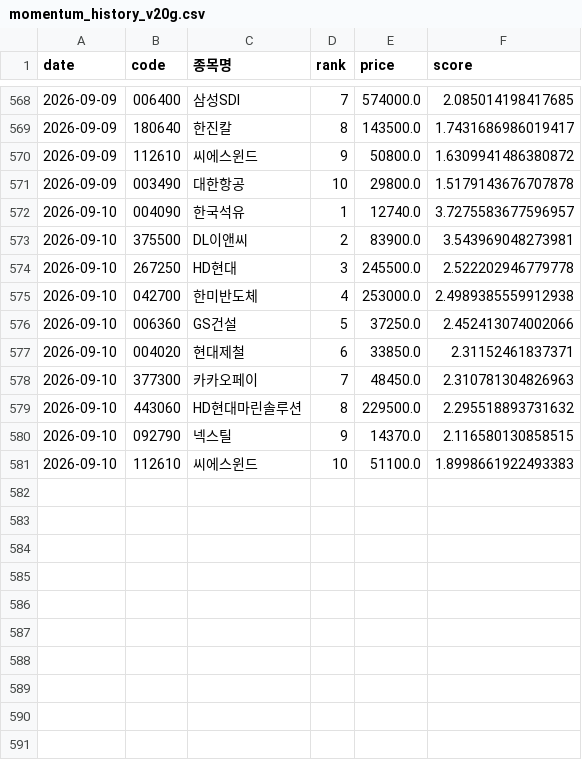
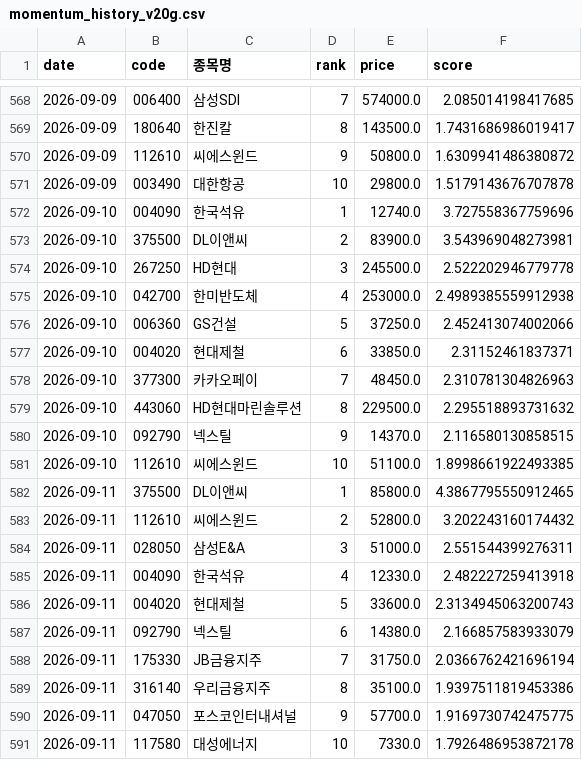
Before and after one commit to viniciusogh/kospi-quant, a CSV file: momentum_history_v20g.csv, drawn as a sheet; only a part is shown, gaps mark what is left out.

```diff
--- a/momentum_history_v20g.csv
+++ b/momentum_history_v20g.csv
@@ -571,3 +571,3 @@
 2026-09-09,003490,대한항공,10,29800.0,1.5179143676707878
-2026-09-10,004090,한국석유,1,12740.0,3.7275583677596957
+2026-09-10,004090,한국석유,1,12740.0,3.727558367759696
 2026-09-10,375500,DL이앤씨,2,83900.0,3.543969048273981
@@ -580,2 +580,12 @@
 2026-09-10,092790,넥스틸,9,14370.0,2.116580130858515
-2026-09-10,112610,씨에스윈드,10,51100.0,1.8998661922493383
+2026-09-10,112610,씨에스윈드,10,51100.0,1.8998661922493385
+2026-09-11,375500,DL이앤씨,1,85800.0,4.3867795550912465
+2026-09-11,112610,씨에스윈드,2,52800.0,3.202243160174432
+2026-09-11,028050,삼성E&A,3,51000.0,2.551544399276311
+2026-09-11,004090,한국석유,4,12330.0,2.482227259413918
+2026-09-11,004020,현대제철,5,33600.0,2.3134945063200743
+2026-09-11,092790,넥스틸,6,14380.0,2.166857583933079
+2026-09-11,175330,JB금융지주,7,31750.0,2.0366762421696194
+2026-09-11,316140,우리금융지주,8,35100.0,1.9397511819453386
+2026-09-11,047050,포스코인터내셔널,9,57700.0,1.9169730742475775
+2026-09-11,117580,대성에너지,10,7330.0,1.7926486953872178
```
Also changed, not shown: latest_momentum_reco.csv, latest_momentum_reco_v20g.csv, 4 other files.
